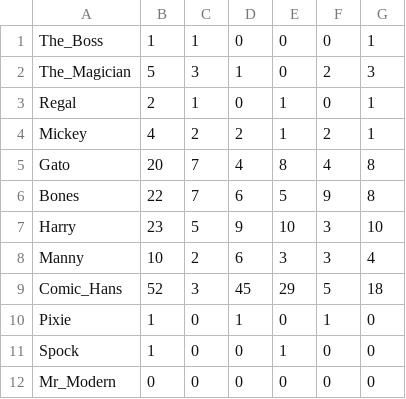
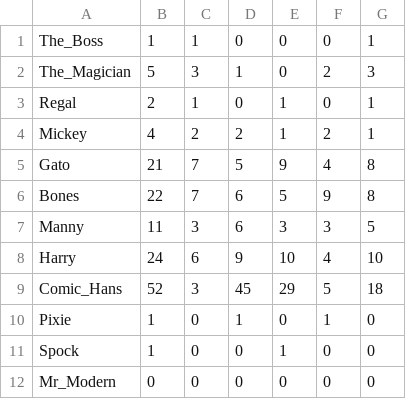
Before and after one commit to andrewting19/PRS, a CSV file: data/villains.csv, drawn as a sheet.

```diff
--- a/data/villains.csv
+++ b/data/villains.csv
@@ -4,6 +4,6 @@ Regal,2,1,0,1,0,1
 Mickey,4,2,2,1,2,1
-Gato,20,7,4,8,4,8
+Gato,21,7,5,9,4,8
 Bones,22,7,6,5,9,8
-Harry,23,5,9,10,3,10
-Manny,10,2,6,3,3,4
+Manny,11,3,6,3,3,5
+Harry,24,6,9,10,4,10
 Comic_Hans,52,3,45,29,5,18
```
Also changed, not shown: 40 other files.
